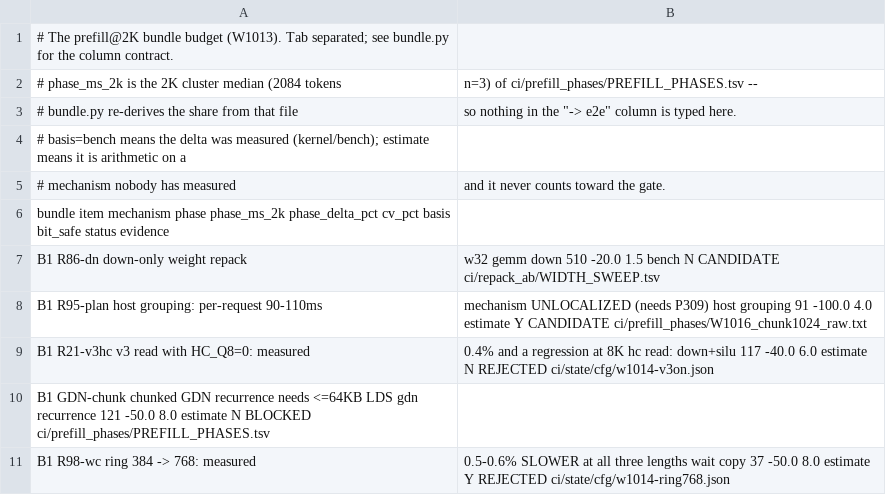
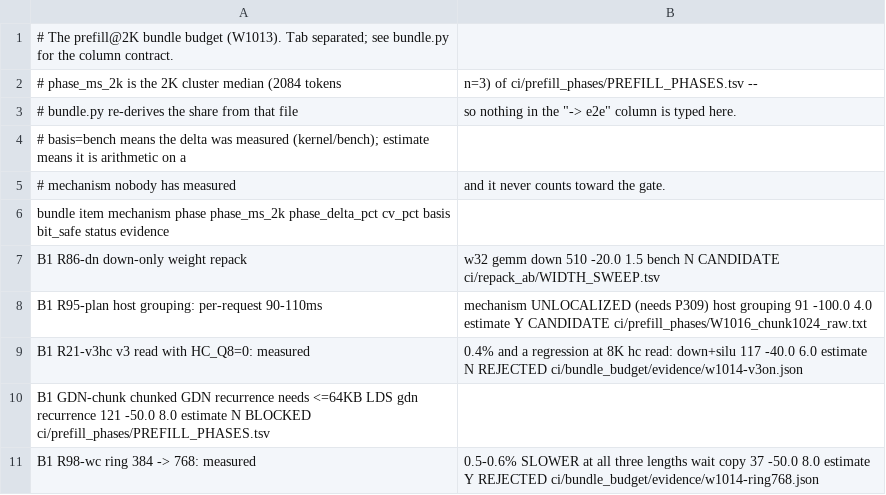
Before and after one commit to phoenixclyde/Strata, a TSV file: ci/bundle_budget/BUNDLE.tsv, drawn as a sheet.

Commit message:
bundle: evidence that CI can see, or the gate is green only on my laptop (W1018)
Four pushes in a row were red on GitHub and green here.  The reason is in the
BUNDLE table: two rows pointed their evidence at ci/state/cfg/*.json, which is
generated state and gitignored, so the files existed here and nowhere in CI.

The A/B records are now under ci/bundle_budget/evidence/ (tracked), and
bundle.py checks that evidence is TRACKED whenever it runs inside a git work
tree -- a path that only exists locally is not evidence.  Outside git (the
laptop workspace) the check is skipped, which is exactly why the local run
must not be the only run.

(cherry picked from commit 3498130074a44d8cc105b54a81d4ccfeb4007df5)

```diff
--- a/ci/bundle_budget/BUNDLE.tsv
+++ b/ci/bundle_budget/BUNDLE.tsv
@@ -8,4 +8,4 @@ B1	R86-dn	down-only weight repack, w32	gemm down	510	-20.0	1.5	bench	N	CANDIDATE
 B1	R95-plan	host grouping: per-request 90-110ms, mechanism UNLOCALIZED (needs P309)	host grouping	91	-100.0	4.0	estimate	Y	CANDIDATE	ci/prefill_phases/W1016_chunk1024_raw.txt
-B1	R21-v3hc	v3 read with HC_Q8=0: measured, 0.4% and a regression at 8K	hc read: down+silu	117	-40.0	6.0	estimate	N	REJECTED	ci/state/cfg/w1014-v3on.json
+B1	R21-v3hc	v3 read with HC_Q8=0: measured, 0.4% and a regression at 8K	hc read: down+silu	117	-40.0	6.0	estimate	N	REJECTED	ci/bundle_budget/evidence/w1014-v3on.json
 B1	GDN-chunk	chunked GDN recurrence needs <=64KB LDS	gdn recurrence	121	-50.0	8.0	estimate	N	BLOCKED	ci/prefill_phases/PREFILL_PHASES.tsv
-B1	R98-wc	ring 384 -> 768: measured, 0.5-0.6% SLOWER at all three lengths	wait copy	37	-50.0	8.0	estimate	Y	REJECTED	ci/state/cfg/w1014-ring768.json
+B1	R98-wc	ring 384 -> 768: measured, 0.5-0.6% SLOWER at all three lengths	wait copy	37	-50.0	8.0	estimate	Y	REJECTED	ci/bundle_budget/evidence/w1014-ring768.json
```
Also changed, not shown: 4 other files.
